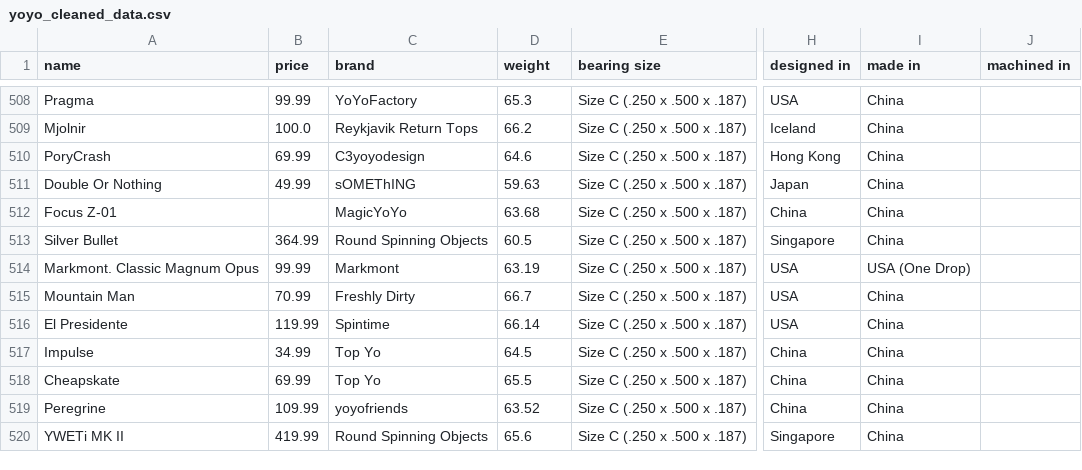
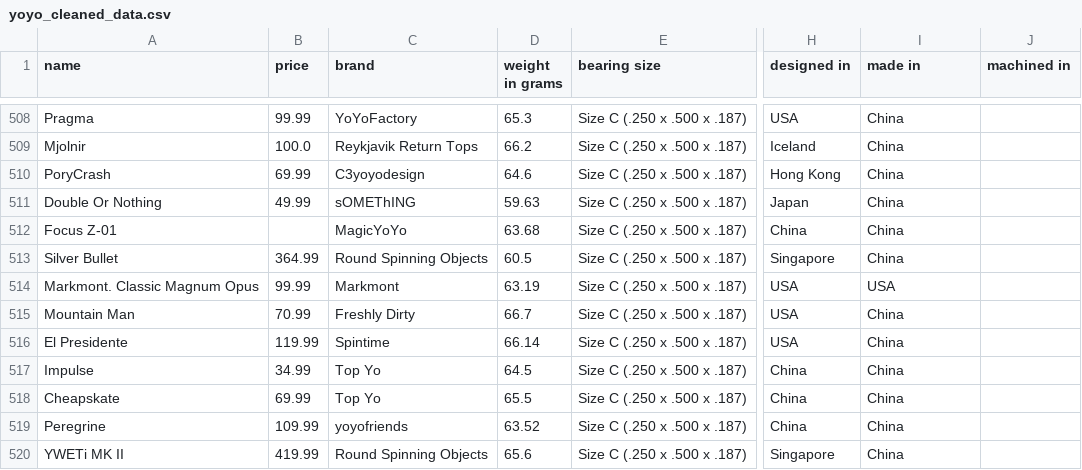
Before and after one commit to kadenf17/STAT386_Semester_Project, a CSV file: yoyo_cleaned_data.csv, drawn as a sheet; only a part is shown, gaps mark what is left out; the diff names each change by its address in the sheet, - before the commit and + after, or states it on an @@ line.

```diff
--- a/yoyo_cleaned_data.csv
+++ b/yoyo_cleaned_data.csv
-D1: weight
+D1: weight in grams
-I514 (made in): USA (One Drop)
+I514 (made in): USA
```
Also changed, not shown: 17 other files.
